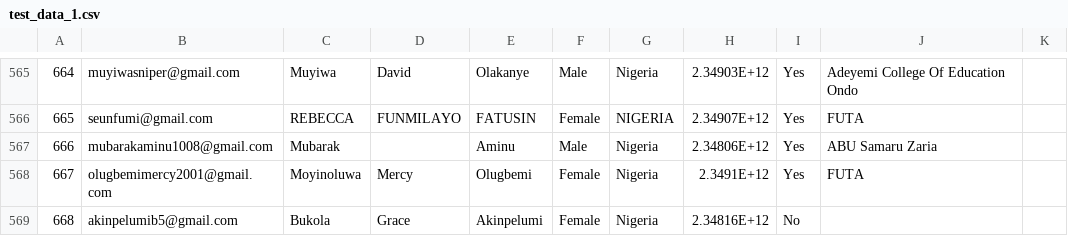
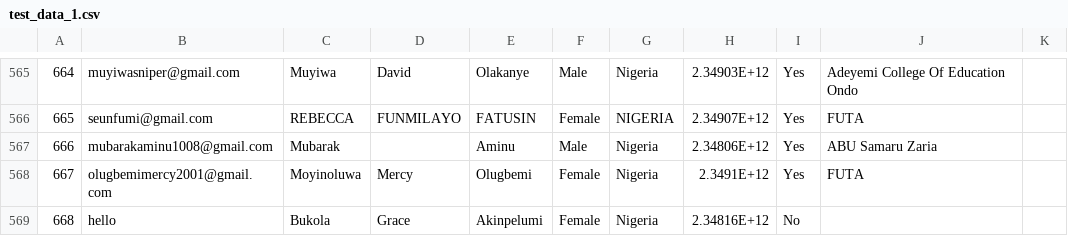
Before and after one commit to MichaelPells/database, a CSV file: test_data_1.csv, drawn as a sheet; only a part is shown, gaps mark what is left out.

```diff
--- a/test_data_1.csv
+++ b/test_data_1.csv
@@ -568,2 +568,2 @@
 667,olugbemimercy2001@gmail.com,Moyinoluwa,Mercy,Olugbemi,Female,Nigeria,2.3491E+12,Yes,FUTA,
-668,akinpelumib5@gmail.com,Bukola,Grace,Akinpelumi,Female,Nigeria,2.34816E+12,No,,
+668,hello,Bukola,Grace,Akinpelumi,Female,Nigeria,2.34816E+12,No,,
```
Also changed, not shown: 1 other file.
